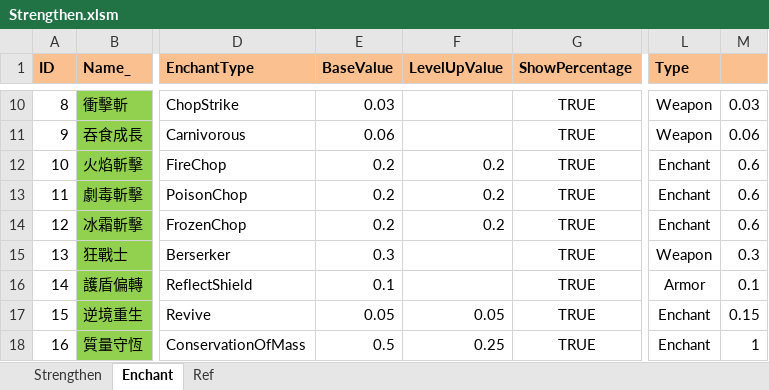
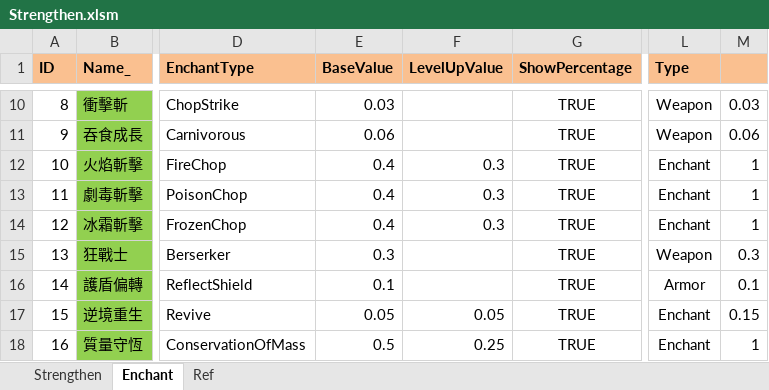
Before and after one commit to scozirge/30sHero, an Excel workbook: 30SecHero/Designer/Strengthen.xlsm, sheet Enchant, drawn as a sheet; only a part is shown, gaps mark what is left out; values as stored, in another font and other column widths than the file's, no borders; the diff names each change by its address in the sheet, - before the commit and + after, or states it on an @@ line.

```diff
--- a/30SecHero/Designer/Strengthen.xlsm (sheet Enchant)
+++ b/30SecHero/Designer/Strengthen.xlsm (sheet Enchant)
-E12:E14 (BaseValue): 0.2
+E12:E14 (BaseValue): 0.4
-F12:F14 (LevelUpValue): 0.2
+F12:F14 (LevelUpValue): 0.3
-M12:M14: 0.6
+M12:M14: 1
```
Also changed, not shown: 30SecHero/Designer/Enemy.xlsm, 17 other files.
